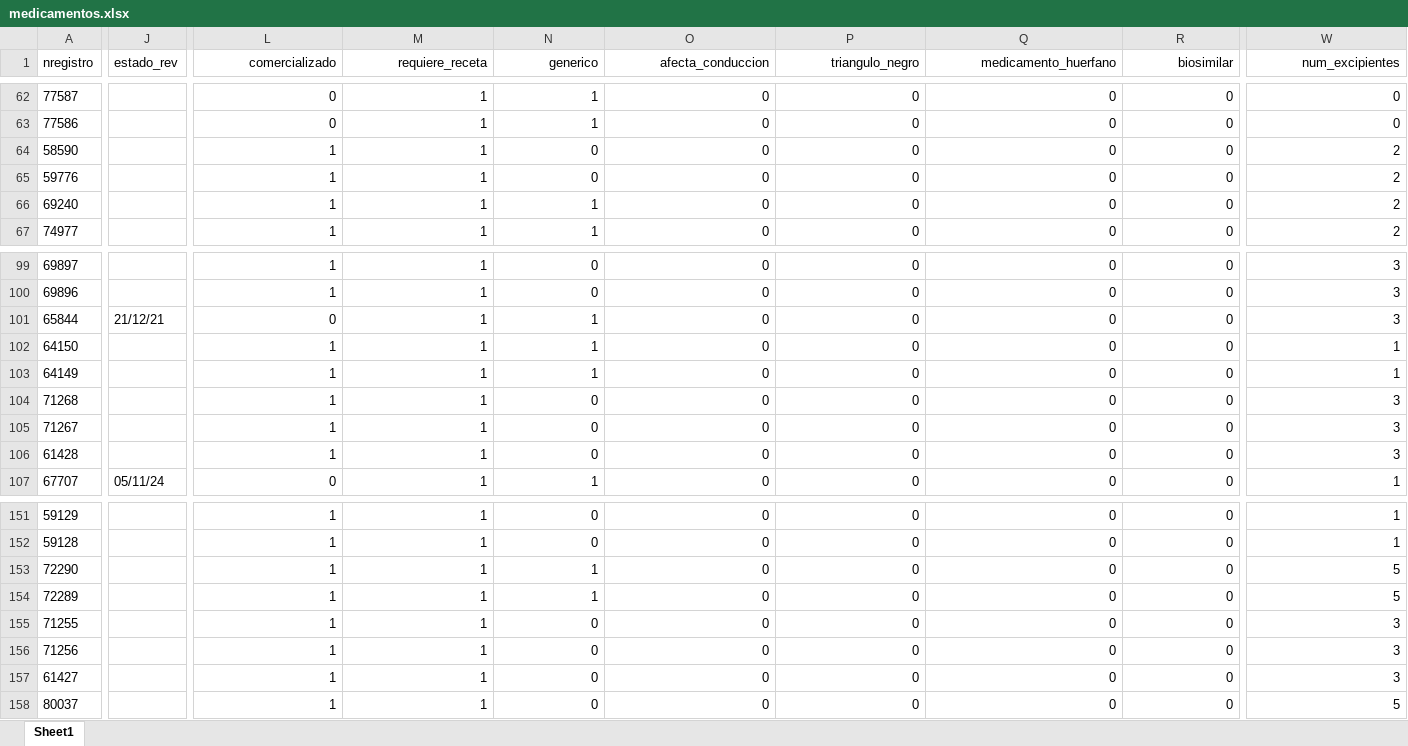
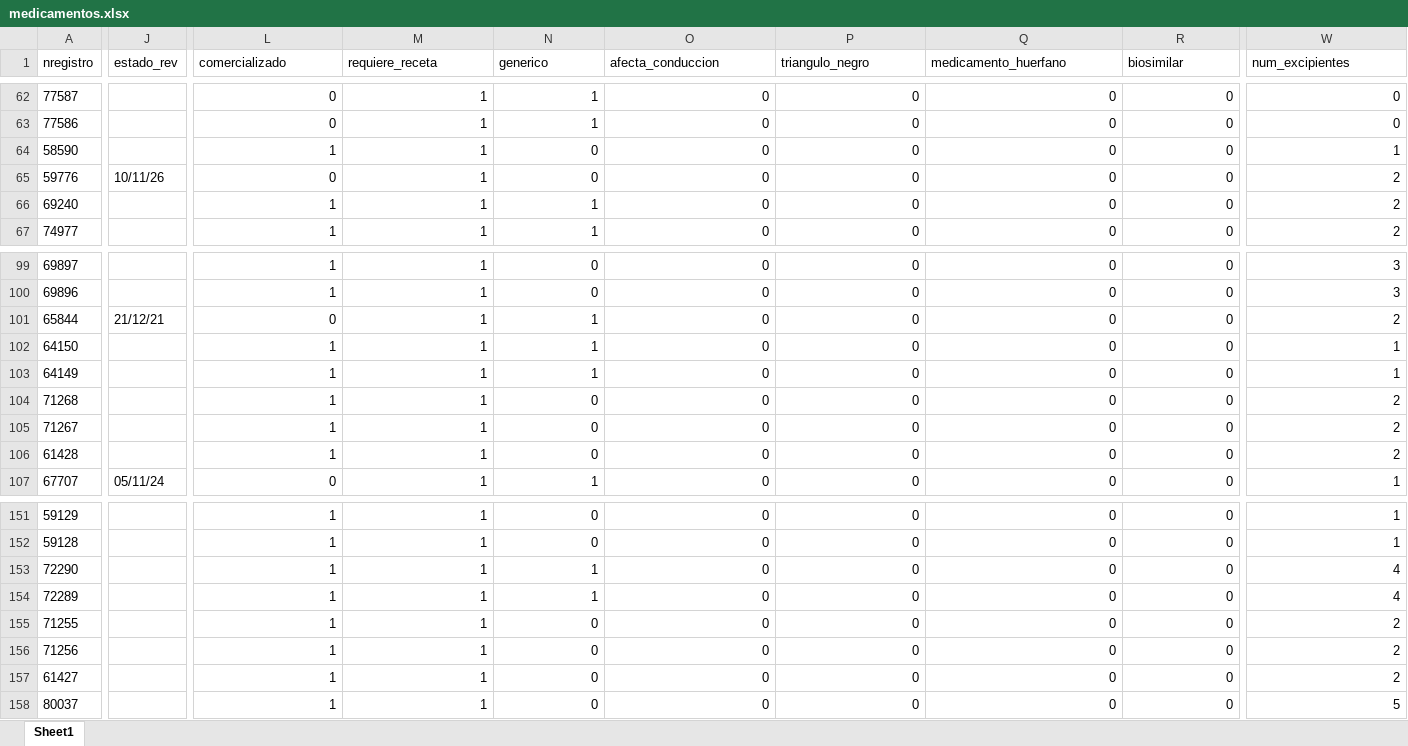
Before and after one commit to jiehao-xu/hipertension_njs, an Excel workbook: data/raw/medicamentos.xlsx, sheet Sheet1, drawn as a sheet; only a part is shown, gaps mark what is left out; values as stored, in another font and other column widths than the file's, no borders; the diff covers the shown part only; the diff names each change by its address in the sheet, - before the commit and + after, or states it on an @@ line.

```diff
--- a/data/raw/medicamentos.xlsx (sheet Sheet1)
+++ b/data/raw/medicamentos.xlsx (sheet Sheet1)
-L1:R1 alignment: right
+L1:R1 alignment: left
-W1 alignment: right
+W1 alignment: left
-W64 (num_excipientes): 2
+W64 (num_excipientes): 1
-J65 (estado_rev): (empty)
+J65 (estado_rev): 10/11/26
-L65 (comercializado): 1
+L65 (comercializado): 0
-W101 (num_excipientes): 3
+W101 (num_excipientes): 2
-W104:W106 (num_excipientes): 3
+W104:W106 (num_excipientes): 2
-W153:W154 (num_excipientes): 5
+W153:W154 (num_excipientes): 4
-W155:W157 (num_excipientes): 3
+W155:W157 (num_excipientes): 2
```
Also changed, not shown: 16 edited cells and cell formats elsewhere in this sheet, data/raw/medicamentosHU2.xlsx, data/raw/medicamentosHU3.xlsx, 7 other files.
